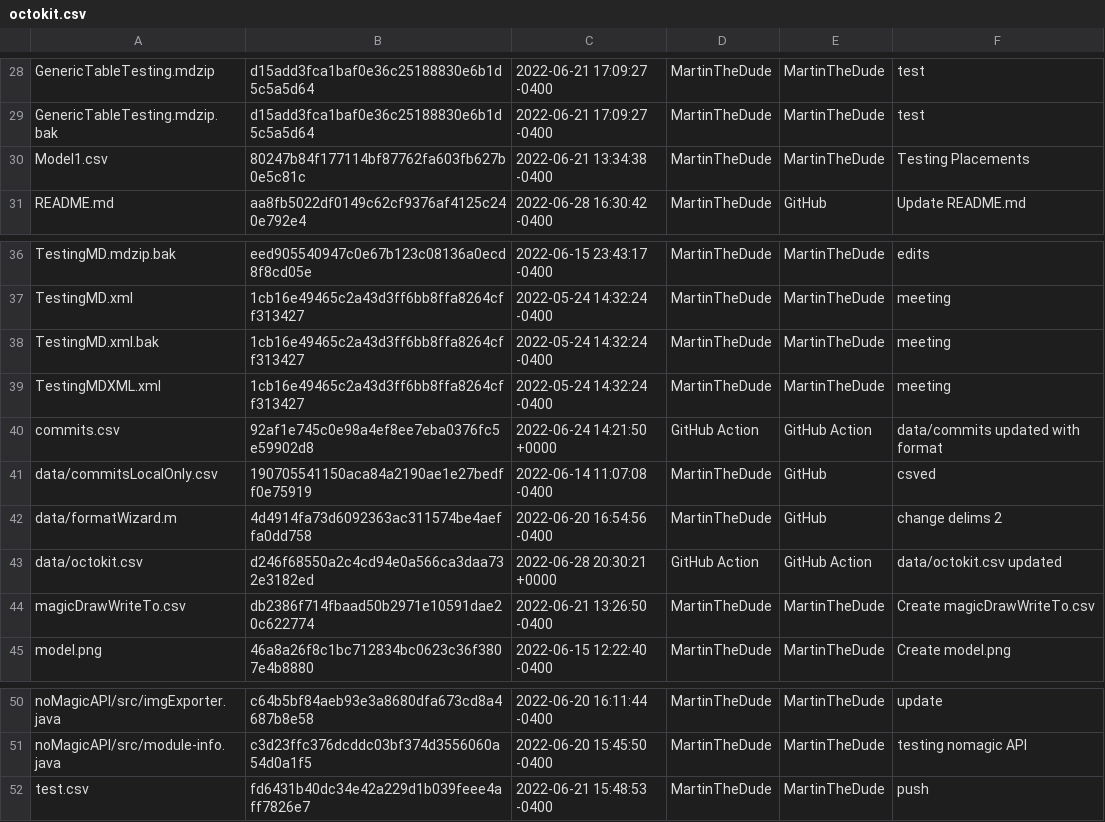
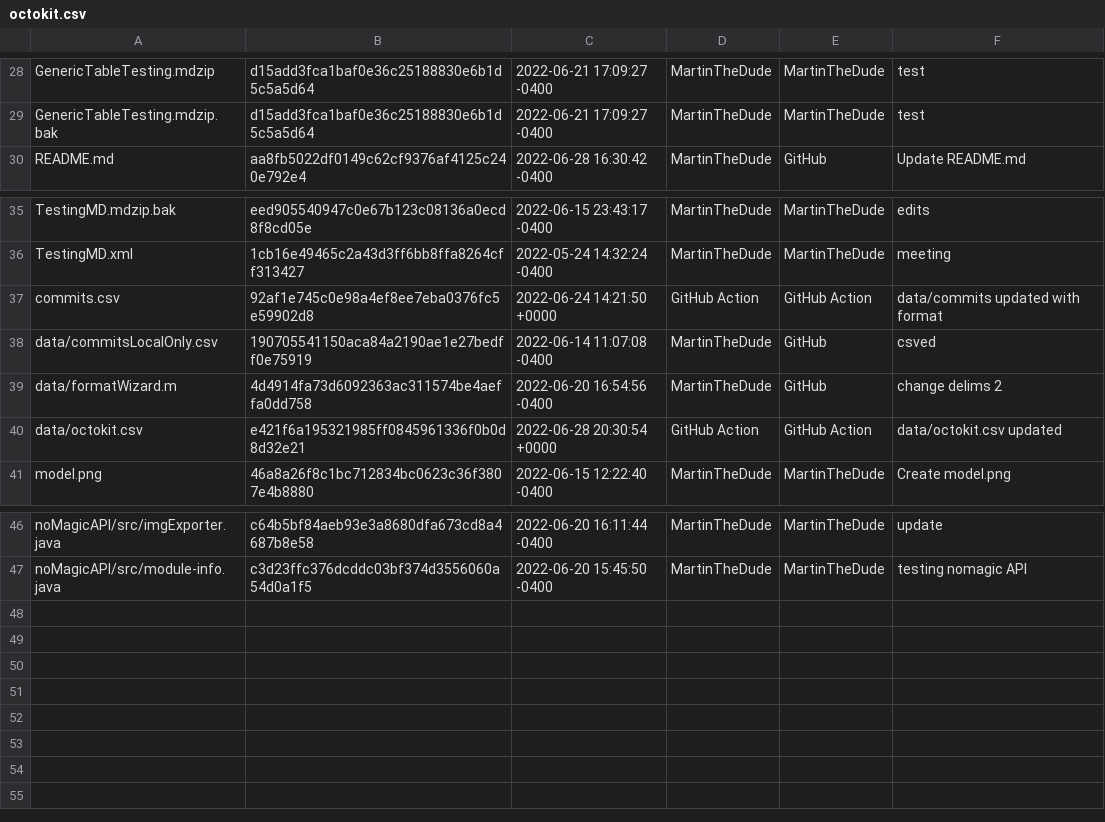
Before and after one commit to MartinTheDude/testingMagicDraw, a CSV file: data/octokit.csv, drawn as a sheet; only a part is shown, gaps mark what is left out.

```diff
--- a/data/octokit.csv
+++ b/data/octokit.csv
@@ -29,3 +29,2 @@
  GenericTableTesting.mdzip.bak , d15add3fca1baf0e36c25188830e6b1d5c5a5d64 , 2022-06-21 17:09:27 -0400 , MartinTheDude , MartinTheDude , test
- Model1.csv , 80247b84f177114bf87762fa603fb627b0e5c81c , 2022-06-21 13:34:38 -0400 , MartinTheDude , MartinTheDude , Testing Placements
  README.md , aa8fb5022df0149c62cf9376af4125c240e792e4 , 2022-06-28 16:30:42 -0400 , MartinTheDude , GitHub , Update README.md
@@ -37,4 +36,2 @@
  TestingMD.xml , 1cb16e49465c2a43d3ff6bb8ffa8264cff313427 , 2022-05-24 14:32:24 -0400 , MartinTheDude , MartinTheDude , meeting
- TestingMD.xml.bak , 1cb16e49465c2a43d3ff6bb8ffa8264cff313427 , 2022-05-24 14:32:24 -0400 , MartinTheDude , MartinTheDude , meeting
- TestingMDXML.xml , 1cb16e49465c2a43d3ff6bb8ffa8264cff313427 , 2022-05-24 14:32:24 -0400 , MartinTheDude , MartinTheDude , meeting
  commits.csv , 92af1e745c0e98a4ef8ee7eba0376fc5e59902d8 , 2022-06-24 14:21:50 +0000 , GitHub Action , GitHub Action , data/commits updated with format
@@ -42,4 +39,3 @@
  data/formatWizard.m , 4d4914fa73d6092363ac311574be4aeffa0dd758 , 2022-06-20 16:54:56 -0400 , MartinTheDude , GitHub , change delims 2
- data/octokit.csv , d246f68550a2c4cd94e0a566ca3daa732e3182ed , 2022-06-28 20:30:21 +0000 , GitHub Action , GitHub Action , data/octokit.csv updated
- magicDrawWriteTo.csv , db2386f714fbaad50b2971e10591dae20c622774 , 2022-06-21 13:26:50 -0400 , MartinTheDude , MartinTheDude , Create magicDrawWriteTo.csv
+ data/octokit.csv , e421f6a195321985ff0845961336f0b0d8d32e21 , 2022-06-28 20:30:54 +0000 , GitHub Action , GitHub Action , data/octokit.csv updated
  model.png , 46a8a26f8c1bc712834bc0623c36f3807e4b8880 , 2022-06-15 12:22:40 -0400 , MartinTheDude , MartinTheDude , Create model.png
@@ -51,2 +47 @@
  noMagicAPI/src/module-info.java , c3d23ffc376dcddc03bf374d3556060a54d0a1f5 , 2022-06-20 15:45:50 -0400 , MartinTheDude , MartinTheDude , testing nomagic API
- test.csv , fd6431b40dc34e42a229d1b039feee4aff7826e7 , 2022-06-21 15:48:53 -0400 , MartinTheDude , MartinTheDude , push
```
